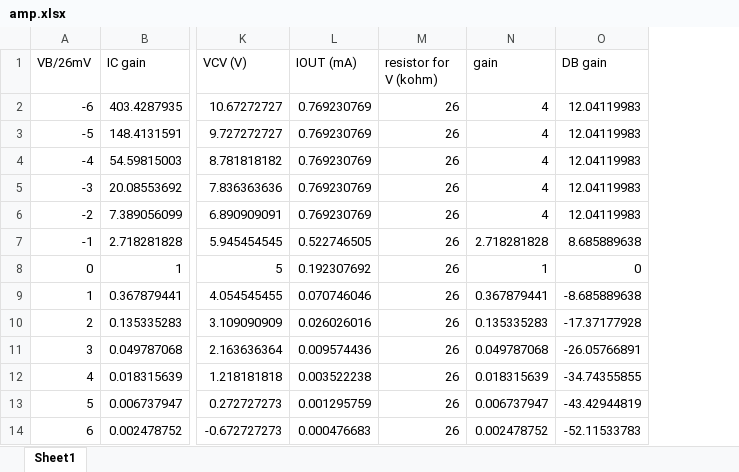
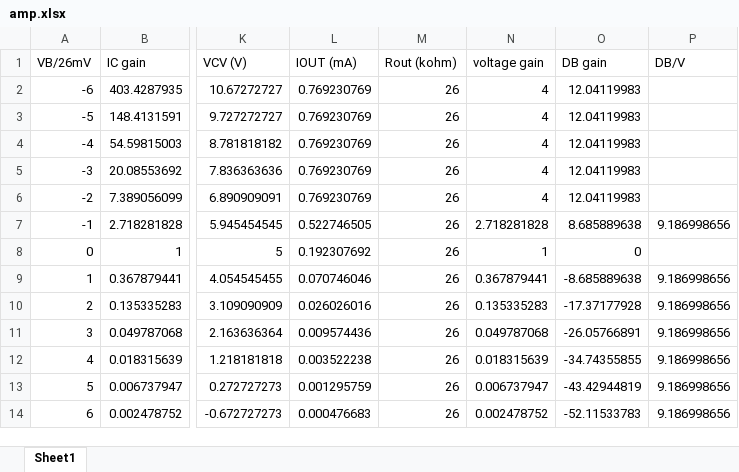
Before and after one commit to rabidaudio/synthesizer, an Excel workbook: amp/amp.xlsx, sheet Sheet1, drawn as a sheet; only a part is shown, gaps mark what is left out; values as stored, in another font and other column widths than the file's, no borders; the diff names each change by its address in the sheet, - before the commit and + after, or states it on an @@ line.

```diff
--- a/amp/amp.xlsx (sheet Sheet1)
+++ b/amp/amp.xlsx (sheet Sheet1)
+column P (DB/V), rows 7-14: 9.186998656 |  | 9.186998656 | 9.186998656 | 9.186998656 | 9.186998656 | 9.186998656 | 9.186998656
-M1: resistor for V (kohm)
+M1: Rout (kohm)
-N1: gain
+N1: voltage gain
```
Also changed, not shown: 3 other files.
